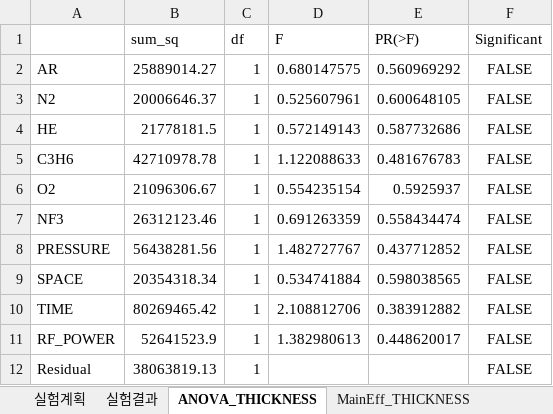
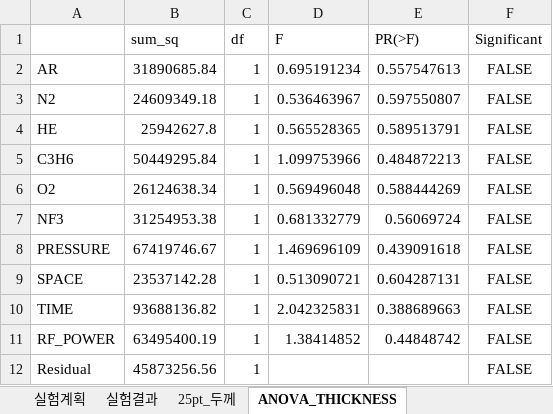
Before and after one commit to pollya32/python101, an Excel workbook: [예제 015] 반도체 공정 DOE 분석 시스템/doe_results/doe_report.xlsx, sheet ANOVA_THICKNESS, drawn as a sheet; values as stored, in another font and other column widths than the file's, no borders; the diff names each change by its address in the sheet, - before the commit and + after, or states it on an @@ line.

```diff
--- a/[예제 015] 반도체 공정 DOE 분석 시스템/doe_results/doe_report.xlsx (sheet ANOVA_THICKNESS)
+++ b/[예제 015] 반도체 공정 DOE 분석 시스템/doe_results/doe_report.xlsx (sheet ANOVA_THICKNESS)
+sheet tab: 25pt_두께
-B2 (sum_sq): 25889014.27
+B2 (sum_sq): 31890685.84
-D2 (F): 0.680147575
+D2 (F): 0.695191234
-E2 (PR(>F)): 0.560969292
+E2 (PR(>F)): 0.557547613
-B3 (sum_sq): 20006646.37
+B3 (sum_sq): 24609349.18
-D3 (F): 0.525607961
+D3 (F): 0.536463967
-E3 (PR(>F)): 0.600648105
+E3 (PR(>F)): 0.597550807
-B4 (sum_sq): 21778181.5
+B4 (sum_sq): 25942627.8
-D4 (F): 0.572149143
+D4 (F): 0.565528365
-E4 (PR(>F)): 0.587732686
+E4 (PR(>F)): 0.589513791
-B5 (sum_sq): 42710978.78
+B5 (sum_sq): 50449295.84
-D5 (F): 1.122088633
+D5 (F): 1.099753966
-E5 (PR(>F)): 0.481676783
+E5 (PR(>F)): 0.484872213
-B6 (sum_sq): 21096306.67
+B6 (sum_sq): 26124638.34
-D6 (F): 0.554235154
+D6 (F): 0.569496048
-E6 (PR(>F)): 0.5925937
+E6 (PR(>F)): 0.588444269
-B7 (sum_sq): 26312123.46
+B7 (sum_sq): 31254953.38
-D7 (F): 0.691263359
+D7 (F): 0.681332779
-E7 (PR(>F)): 0.558434474
+E7 (PR(>F)): 0.56069724
-B8 (sum_sq): 56438281.56
+B8 (sum_sq): 67419746.67
-D8 (F): 1.482727767
+D8 (F): 1.469696109
-E8 (PR(>F)): 0.437712852
+E8 (PR(>F)): 0.439091618
-B9 (sum_sq): 20354318.34
+B9 (sum_sq): 23537142.28
-D9 (F): 0.534741884
+D9 (F): 0.513090721
-E9 (PR(>F)): 0.598038565
+E9 (PR(>F)): 0.604287131
-B10 (sum_sq): 80269465.42
+B10 (sum_sq): 93688136.82
-D10 (F): 2.108812706
+D10 (F): 2.042325831
-E10 (PR(>F)): 0.383912882
+E10 (PR(>F)): 0.388689663
-B11 (sum_sq): 52641523.9
+B11 (sum_sq): 63495400.19
-D11 (F): 1.382980613
+D11 (F): 1.38414852
-E11 (PR(>F)): 0.448620017
+E11 (PR(>F)): 0.44848742
-B12 (sum_sq): 38063819.13
+B12 (sum_sq): 45873256.56
```
Also changed, not shown: sheet Interact_UNIFORMITY, sheet Interact_PARTICLE, sheet Interact_THICKNESS, sheet MainEff_UNIFORMITY, sheet MainEff_THICKNESS, sheet MainEff_PARTICLE, 4 more sheets, 22 other files.
